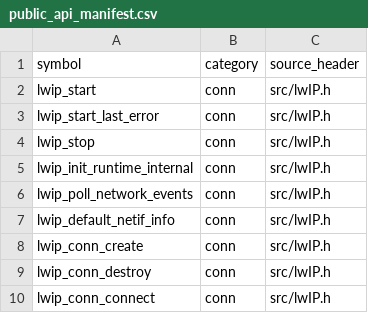
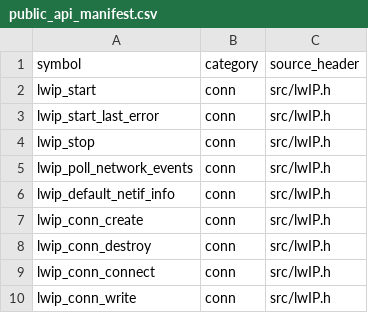
Before and after one commit to cagscalclabs/lwip-ce, a CSV file: build-tools/public_api_manifest.csv, drawn as a sheet; only a part is shown; the shorter side is filled out with more unchanged rows; the diff names each change by its address in the sheet, - before the commit and + after, or states it on an @@ line.

```diff
--- a/build-tools/public_api_manifest.csv
+++ b/build-tools/public_api_manifest.csv
-row 5: lwip_init_runtime_internal | conn | src/lwIP.h
```
Also changed, not shown: 55 other files.
